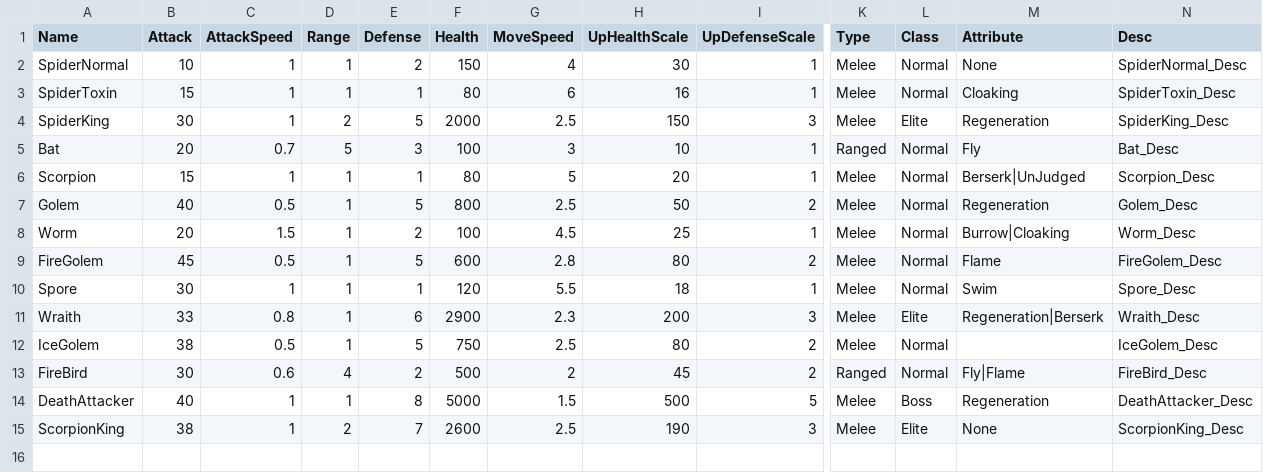
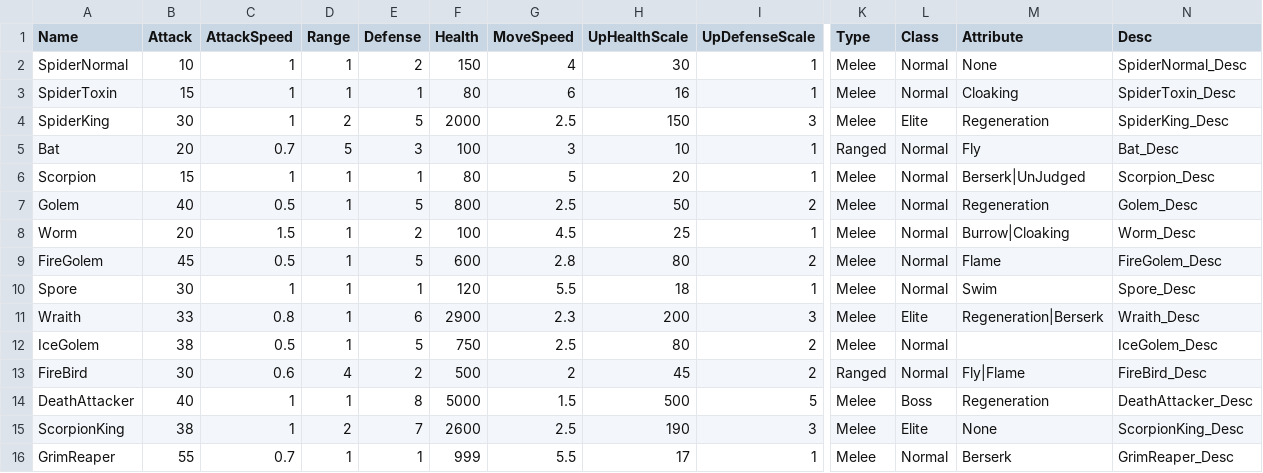
Before and after one commit to Miniro9322/TeamProject, a CSV file: Assets/Resources/DataTable/EnemyTable.csv, drawn as a sheet; only a part is shown, gaps mark what is left out; rows hold the shown columns only; the diff names each change by its address in the sheet, - before the commit and + after, or states it on an @@ line.

```diff
--- a/Assets/Resources/DataTable/EnemyTable.csv
+++ b/Assets/Resources/DataTable/EnemyTable.csv
+row 16: GrimReaper | 55 | 0.7 | 1 | 1 | 999 | 5.5 | 17 | 1 | Melee | Normal | Berserk | GrimReaper_Desc
```
Also changed, not shown: Assets/Resources/DataTable/DebuffTable.csv, Assets/Resources/DataTable/WaveTable.csv, 19 other files.
